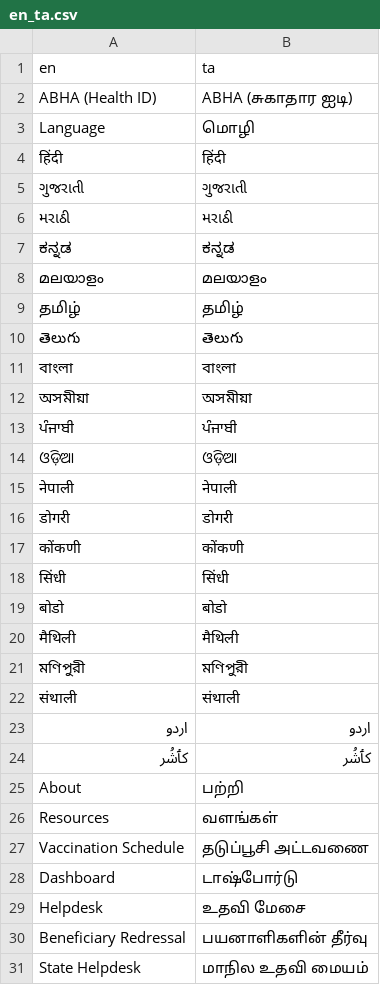
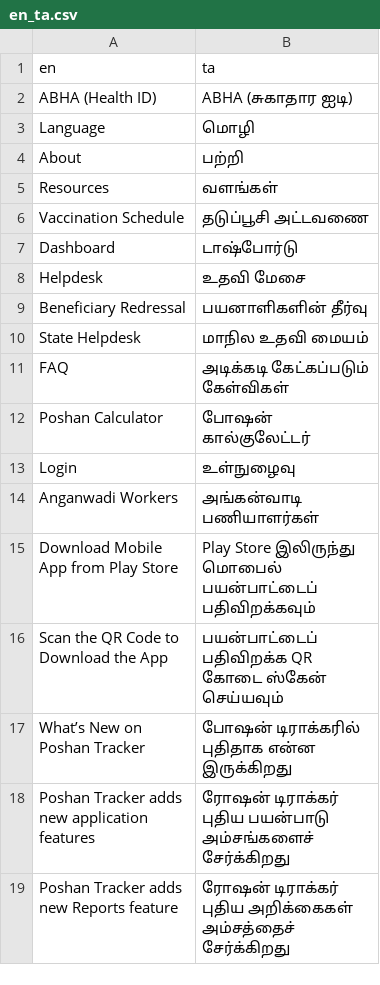
Before and after one commit to Srija616/translatePoshanTracker, a CSV file: raw_data_new/en_ta.csv, drawn as a sheet; only a part is shown; the shorter side is filled out with more unchanged rows.

Commit message:
Added a bunch of data and minor improvements in python files

```diff
--- a/raw_data_new/en_ta.csv
+++ b/raw_data_new/en_ta.csv
@@ -3,23 +3,2 @@ ABHA (Health ID),ABHA (சுகாதார ஐடி)
 Language,மொழி
-हिंदी,हिंदी
-ગુજરાતી,ગુજરાતી
-મરાઠી,મરાઠી
-ಕನ್ನಡ,ಕನ್ನಡ
-മലയാളം,മലയാളം
-தமிழ்,தமிழ்
-తెలుగు,తెలుగు
-বাংলা,বাংলা
-অসমীয়া,অসমীয়া
-ਪੰਜਾਬੀ,ਪੰਜਾਬੀ
-ଓଡ଼ିଆ,ଓଡ଼ିଆ
-नेपाली,नेपाली
-डोगरी,डोगरी
-कोंकणी,कोंकणी
-सिंधी,सिंधी
-बोडो,बोडो
-मैथिली,मैथिली
-মণিপুরী,মণিপুরী
-संथाली,संथाली
-اردو,اردو
-کٲشُر,کٲشُر
 About,பற்றி
```
Also changed, not shown: cleanSupported/en.csv, raw_data_new/en_kn.csv, 23 other files.
